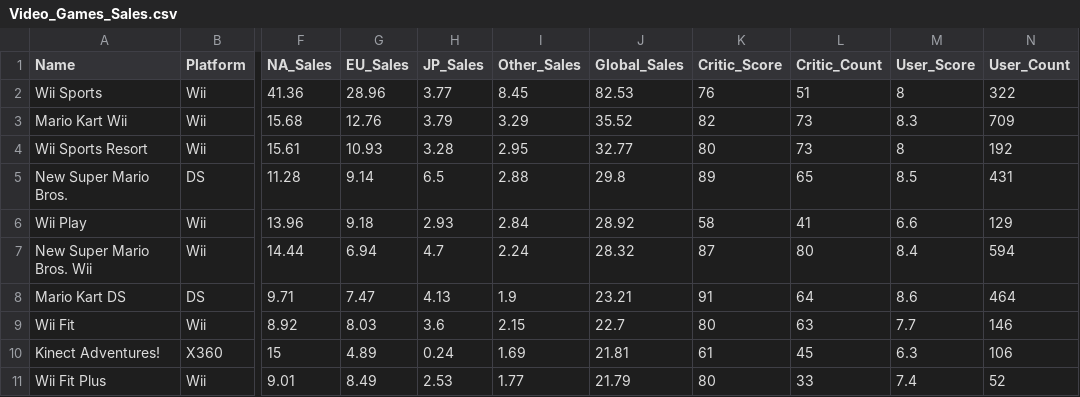
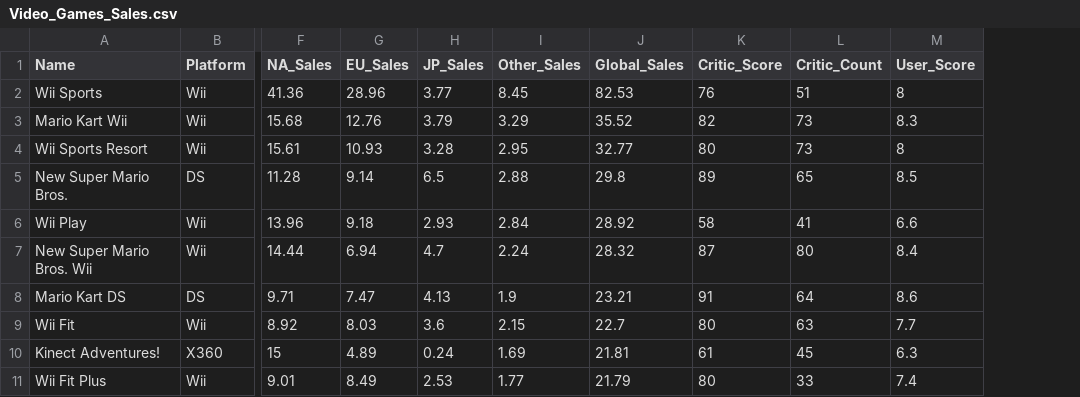
Before and after one commit to 99002558/python_miniproject, a CSV file: Video_Games_Sales.csv, drawn as a sheet; only a part is shown, gaps mark what is left out; the diff names each change by its address in the sheet, - before the commit and + after, or states it on an @@ line.

```diff
--- a/Video_Games_Sales.csv
+++ b/Video_Games_Sales.csv
-column N (User_Count), rows 2-11: 322 | 709 | 192 | 431 | 129 | 594 | 464 | 146 | 106 | 52
```
Also changed, not shown: 2 other files.
